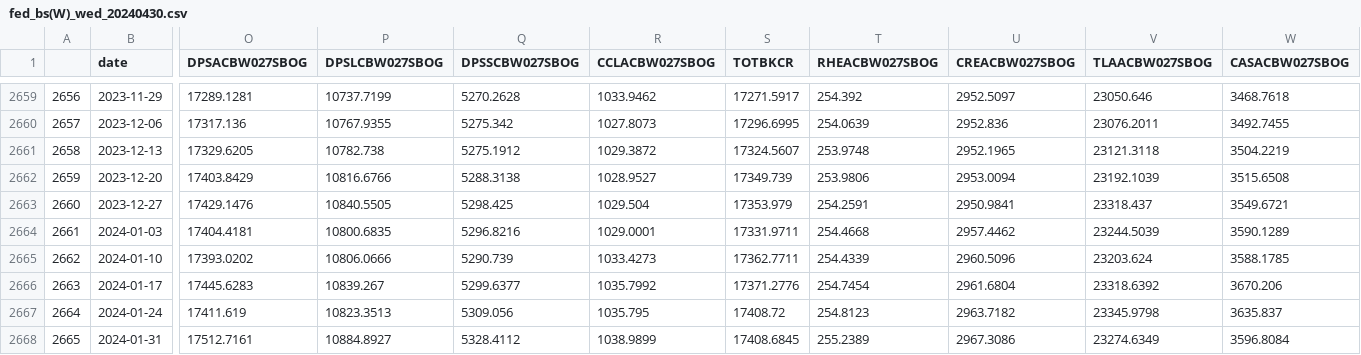
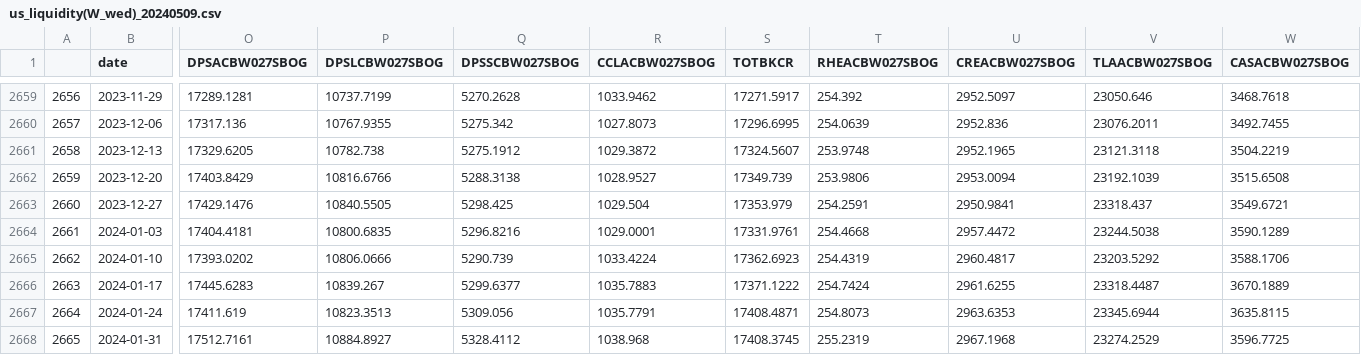
Before and after one commit to HYANGKI-LEE/fred, a CSV file: output/us_liquidity/us_liquidity(W_wed)/us_liquidity(W_wed)_20240509.csv (was output/fed_bs(W)_wed/fed_bs(W)_wed_20240430.csv), drawn as a sheet; only a part is shown, gaps mark what is left out; the diff covers the shown part only; the diff names each change by its address in the sheet, - before the commit and + after, or states it on an @@ line.

Commit message:
Update output directory

```diff
--- a/output/fed_bs(W)_wed/fed_bs(W)_wed_20240430.csv
+++ b/output/us_liquidity/us_liquidity(W_wed)/us_liquidity(W_wed)_20240509.csv
-S2664 (TOTBKCR): 17331.9711
+S2664 (TOTBKCR): 17331.9761
-U2664 (CREACBW027SBOG): 2957.4462
+U2664 (CREACBW027SBOG): 2957.4472
-V2664 (TLAACBW027SBOG): 23244.5039
+V2664 (TLAACBW027SBOG): 23244.5038
-R2665 (CCLACBW027SBOG): 1033.4273
+R2665 (CCLACBW027SBOG): 1033.4224
-S2665 (TOTBKCR): 17362.7711
+S2665 (TOTBKCR): 17362.6923
-T2665 (RHEACBW027SBOG): 254.4339
+T2665 (RHEACBW027SBOG): 254.4319
-U2665 (CREACBW027SBOG): 2960.5096
+U2665 (CREACBW027SBOG): 2960.4817
-V2665 (TLAACBW027SBOG): 23203.624
+V2665 (TLAACBW027SBOG): 23203.5292
-W2665 (CASACBW027SBOG): 3588.1785
+W2665 (CASACBW027SBOG): 3588.1706
-R2666 (CCLACBW027SBOG): 1035.7992
+R2666 (CCLACBW027SBOG): 1035.7883
-S2666 (TOTBKCR): 17371.2776
+S2666 (TOTBKCR): 17371.1222
-T2666 (RHEACBW027SBOG): 254.7454
+T2666 (RHEACBW027SBOG): 254.7424
-U2666 (CREACBW027SBOG): 2961.6804
+U2666 (CREACBW027SBOG): 2961.6255
-V2666 (TLAACBW027SBOG): 23318.6392
+V2666 (TLAACBW027SBOG): 23318.4487
-W2666 (CASACBW027SBOG): 3670.206
+W2666 (CASACBW027SBOG): 3670.1889
-R2667 (CCLACBW027SBOG): 1035.795
+R2667 (CCLACBW027SBOG): 1035.7791
-S2667 (TOTBKCR): 17408.72
+S2667 (TOTBKCR): 17408.4871
-T2667 (RHEACBW027SBOG): 254.8123
+T2667 (RHEACBW027SBOG): 254.8073
-U2667 (CREACBW027SBOG): 2963.7182
+U2667 (CREACBW027SBOG): 2963.6353
-V2667 (TLAACBW027SBOG): 23345.9798
+V2667 (TLAACBW027SBOG): 23345.6944
-W2667 (CASACBW027SBOG): 3635.837
+W2667 (CASACBW027SBOG): 3635.8115
-R2668 (CCLACBW027SBOG): 1038.9899
+R2668 (CCLACBW027SBOG): 1038.968
-S2668 (TOTBKCR): 17408.6845
+S2668 (TOTBKCR): 17408.3745
-T2668 (RHEACBW027SBOG): 255.2389
+T2668 (RHEACBW027SBOG): 255.2319
-U2668 (CREACBW027SBOG): 2967.3086
+U2668 (CREACBW027SBOG): 2967.1968
-V2668 (TLAACBW027SBOG): 23274.6349
+V2668 (TLAACBW027SBOG): 23274.2529
-W2668 (CASACBW027SBOG): 3596.8084
+W2668 (CASACBW027SBOG): 3596.7725
```
Also changed, not shown: 1 added row and 81 edited cells elsewhere in this file, output/us_liquidity/us_liquidity(M)/us_liquidity(M)_20240509.csv, output/us_macro/us_macro(W_wed)/us_macro(W_wed)_20240509.csv, 27 other files.
